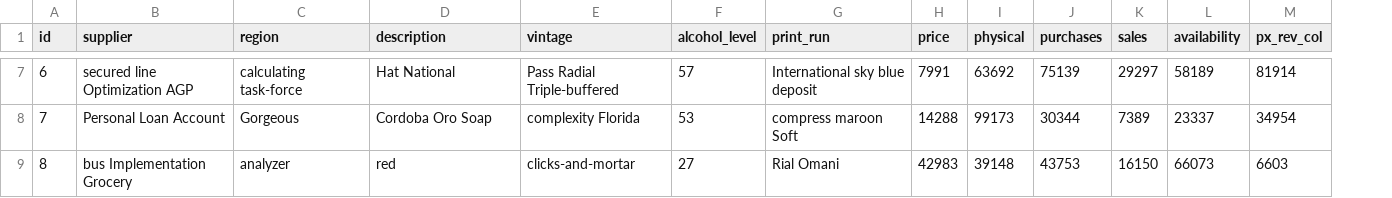
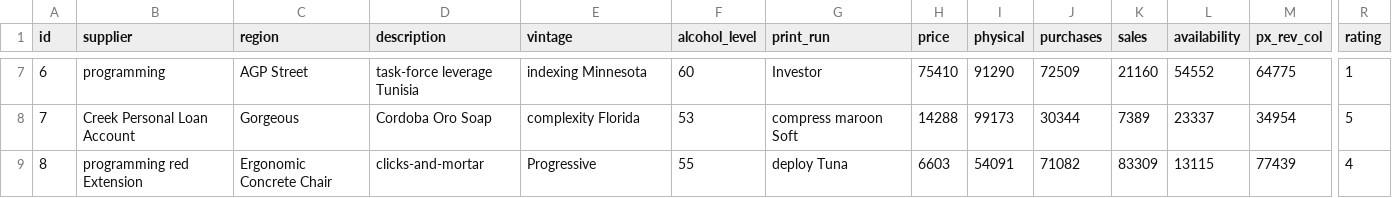
Before and after one commit to rziur/store-back, a CSV file: src/main/resources/config/liquibase/fake-data/wine_stock.csv, drawn as a sheet; only a part is shown, gaps mark what is left out; the diff covers the shown part only; the diff names each change by its address in the sheet, - before the commit and + after, or states it on an @@ line.

Commit message:
rating field added

```diff
--- a/src/main/resources/config/liquibase/fake-data/wine_stock.csv
+++ b/src/main/resources/config/liquibase/fake-data/wine_stock.csv
+column R (rating), rows 7-9: 1 | 5 | 4
-B7 (supplier): secured line Optimization AGP
+B7 (supplier): programming
-C7 (region): calculating task-force
+C7 (region): AGP Street
-D7 (description): Hat National
+D7 (description): task-force leverage Tunisia
-E7 (vintage): Pass Radial Triple-buffered
+E7 (vintage): indexing Minnesota
-F7 (alcohol_level): 57
+F7 (alcohol_level): 60
-G7 (print_run): International sky blue deposit
+G7 (print_run): Investor
-H7 (price): 7991
+H7 (price): 75410
-I7 (physical): 63692
+I7 (physical): 91290
-J7 (purchases): 75139
+J7 (purchases): 72509
-K7 (sales): 29297
+K7 (sales): 21160
-L7 (availability): 58189
+L7 (availability): 54552
-M7 (px_rev_col): 81914
+M7 (px_rev_col): 64775
-B8 (supplier): Personal Loan Account
+B8 (supplier): Creek Personal Loan Account
-B9 (supplier): bus Implementation Grocery
+B9 (supplier): programming red Extension
-C9 (region): analyzer
+C9 (region): Ergonomic Concrete Chair
-D9 (description): red
+D9 (description): clicks-and-mortar
-E9 (vintage): clicks-and-mortar
+E9 (vintage): Progressive
-F9 (alcohol_level): 27
+F9 (alcohol_level): 55
-G9 (print_run): Rial Omani
+G9 (print_run): deploy Tuna
-H9 (price): 42983
+H9 (price): 6603
-I9 (physical): 39148
+I9 (physical): 54091
-J9 (purchases): 43753
+J9 (purchases): 71082
-K9 (sales): 16150
+K9 (sales): 83309
-L9 (availability): 66073
+L9 (availability): 13115
-M9 (px_rev_col): 6603
+M9 (px_rev_col): 77439
```
Also changed, not shown: 104 edited cells elsewhere in this file, 7 other files.
